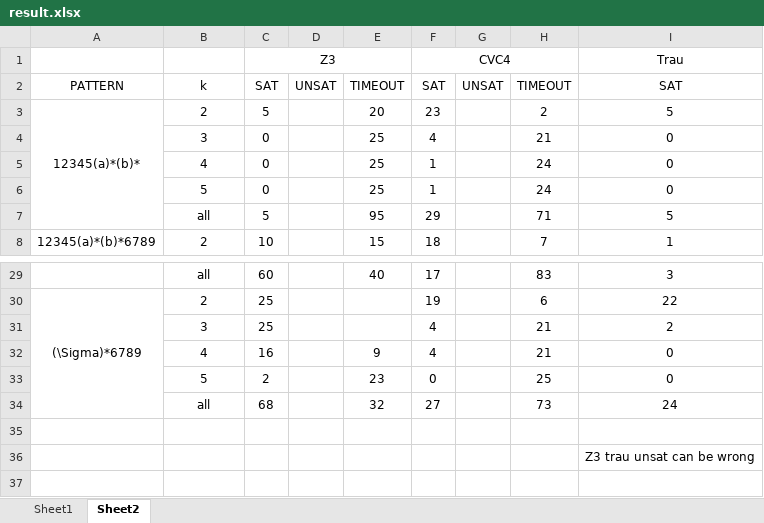
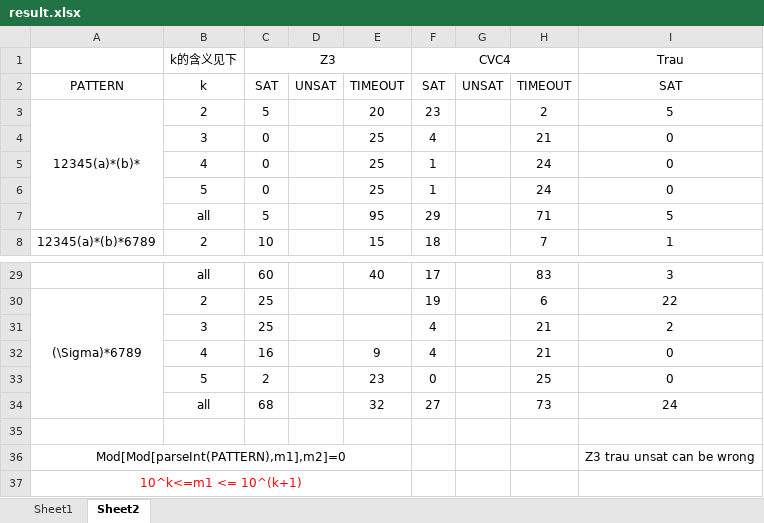
Before and after one commit to EcstasyH/PAexp-Solver, an Excel workbook: result.xlsx, sheet Sheet2, drawn as a sheet; only a part is shown, gaps mark what is left out; values as stored, in another font and other column widths than the file's, no borders; rows hold the shown columns only; the diff names each change by its address in the sheet, - before the commit and + after, or states it on an @@ line.

```diff
--- a/result.xlsx (sheet Sheet2)
+++ b/result.xlsx (sheet Sheet2)
-B1: (empty)
+B1: k的含义见下
-A36: (empty)
+A36: Mod[Mod[parseInt(PATTERN),m1],m2]=0
+A36:E36 merged
+row 37: 10^k<=m1 <= 10^(k+1)
```
Also changed, not shown: sheet Sheet1, 4 other files.
